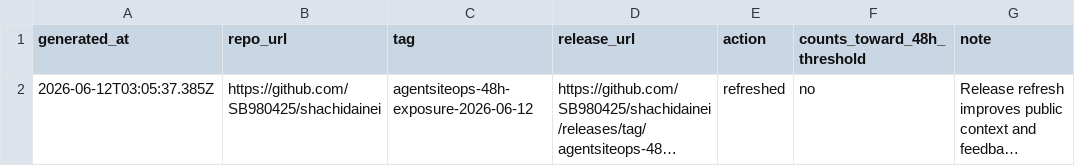
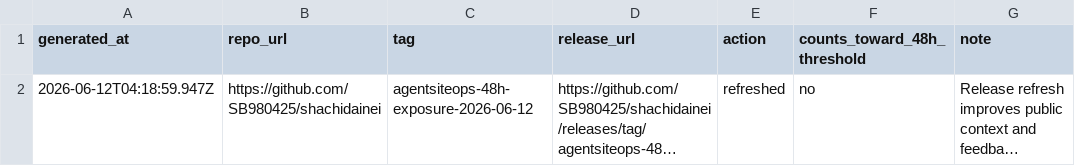
Before and after one commit to SB980425/shachidainei, a CSV file: agentsiteops/data/github-exposure-release-refresh.csv, drawn as a sheet; long unchanged cells end in …; the diff names each change by its address in the sheet, - before the commit and + after, or states it on an @@ line.

```diff
--- a/agentsiteops/data/github-exposure-release-refresh.csv
+++ b/agentsiteops/data/github-exposure-release-refresh.csv
-A2 (generated_at): 2026-06-12T03:05:37.385Z
+A2 (generated_at): 2026-06-12T04:18:59.947Z
```
Also changed, not shown: agentsiteops/data/exposure-action-ledger.csv, agentsiteops/data/github-feedback-summary.csv, 26 other files.
